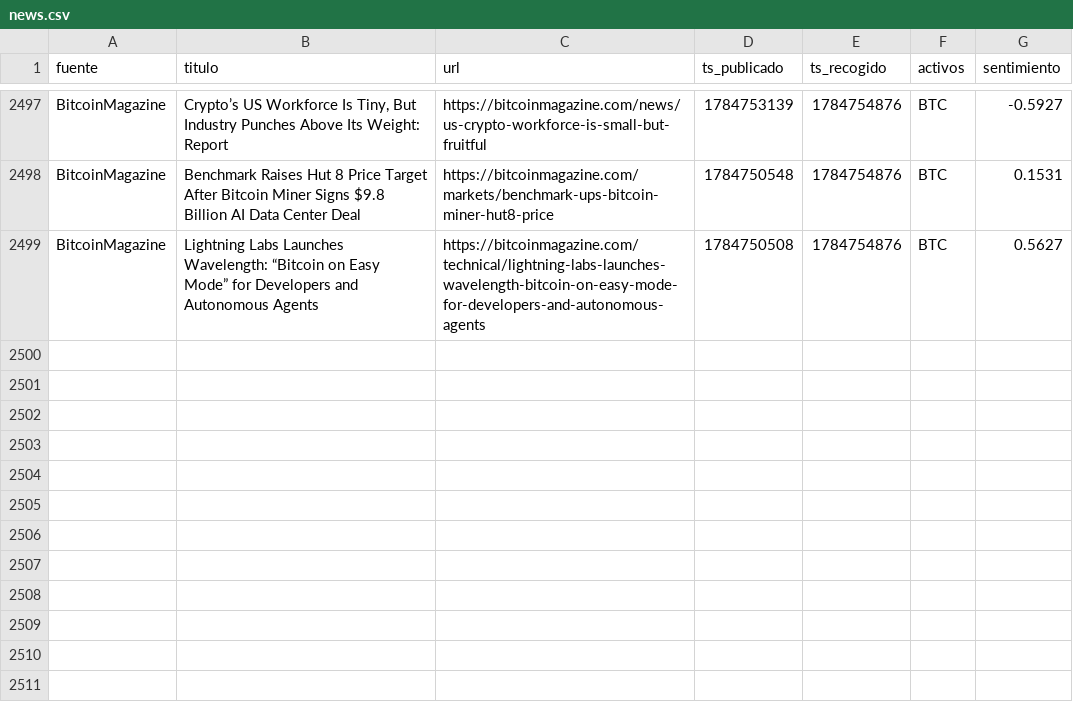
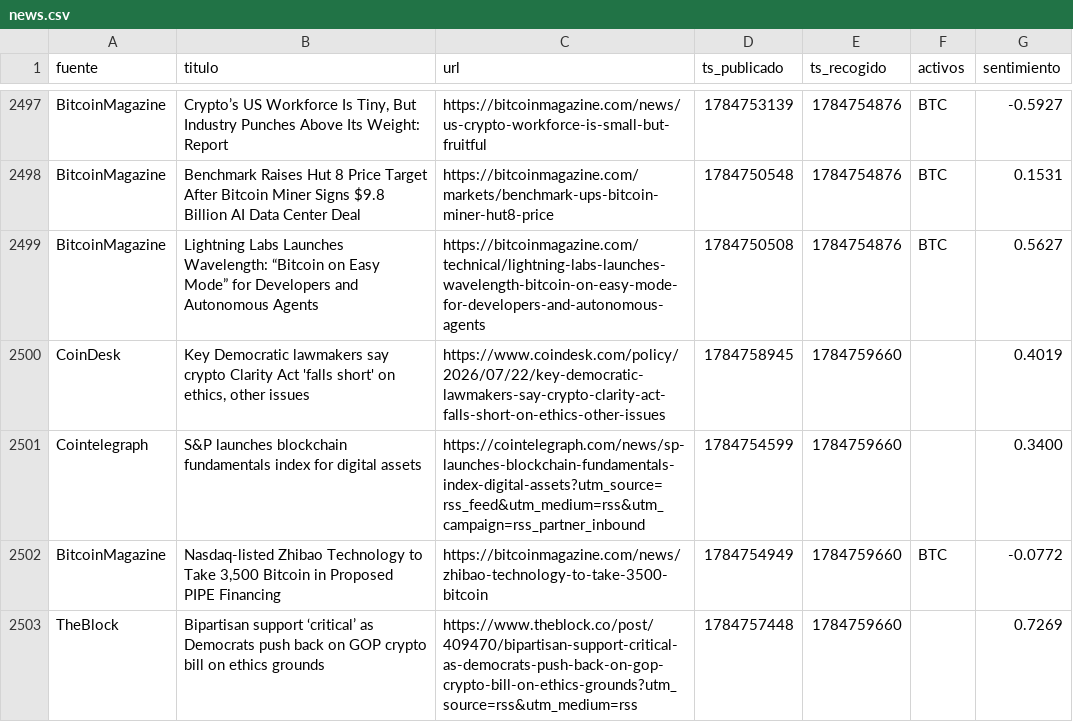
Before and after one commit to marcosgcuenta1/trading-bot, a CSV file: data/news.csv, drawn as a sheet; only a part is shown, gaps mark what is left out.

```diff
--- a/data/news.csv
+++ b/data/news.csv
@@ -2499 +2499,5 @@ BitcoinMagazine,Benchmark Raises Hut 8 Price Target After Bitcoin Miner Signs $9
 BitcoinMagazine,Lightning Labs Launches Wavelength: “Bitcoin on Easy Mode” for Developers and Autonomous Agents,https://bitcoinmagazine.com/technical/lightning-labs-launches-wavelength-bitcoin-on-easy-mode-for-developers-and-autonomous-agents,1784750508,1784754876,BTC,0.5627
+CoinDesk,"Key Democratic lawmakers say crypto Clarity Act 'falls short' on ethics, other issues",https://www.coindesk.com/policy/2026/07/22/key-democratic-lawmakers-say-crypto-clarity-act-falls-short-on-ethics-other-issues,1784758945,1784759660,,0.4019
+Cointelegraph,S&P launches blockchain fundamentals index for digital assets,https://cointelegraph.com/news/sp-launches-blockchain-fundamentals-index-digital-assets?utm_source=rss_feed&utm_medium=rss&utm_campaign=rss_partner_inbound,1784754599,1784759660,,0.3400
+BitcoinMagazine,"Nasdaq-listed Zhibao Technology to Take 3,500 Bitcoin in Proposed PIPE Financing",https://bitcoinmagazine.com/news/zhibao-technology-to-take-3500-bitcoin,1784754949,1784759660,BTC,-0.0772
+TheBlock,Bipartisan support ‘critical’ as Democrats push back on GOP crypto bill on ethics grounds,https://www.theblock.co/post/409470/bipartisan-support-critical-as-democrats-push-back-on-gop-crypto-bill-on-ethics-grounds?utm_source=rss&utm_medium=rss,1784757448,1784759660,,0.7269
```
